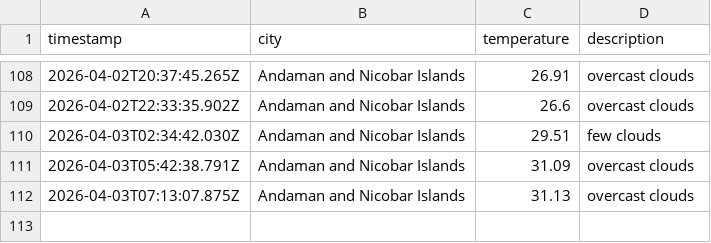
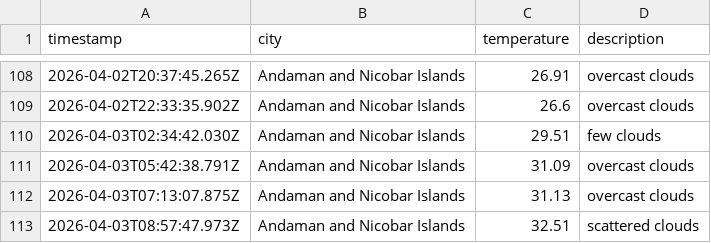
Before and after one commit to dougthenugget21/Weather-App-JS, a CSV file: data/weather_log.csv, drawn as a sheet; only a part is shown, gaps mark what is left out.

```diff
--- a/data/weather_log.csv
+++ b/data/weather_log.csv
@@ -112 +112,2 @@ timestamp,city,temperature,description
 2026-04-03T07:13:07.875Z,Andaman and Nicobar Islands,31.13,overcast clouds
+2026-04-03T08:57:47.973Z,Andaman and Nicobar Islands,32.51,scattered clouds
```
Also changed, not shown: 1 other file.
